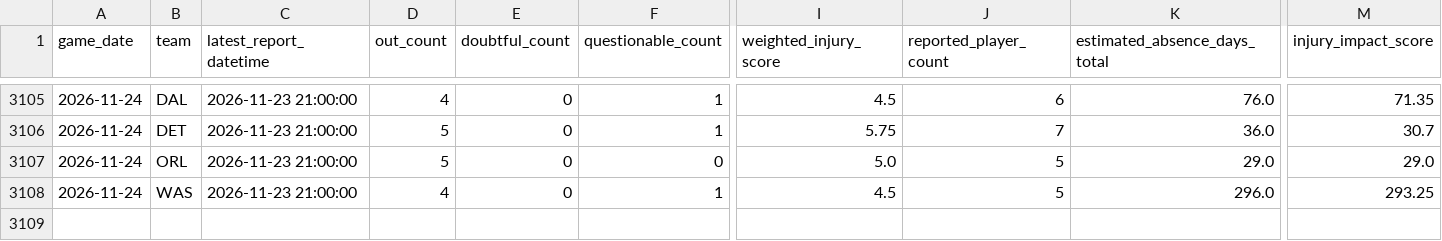
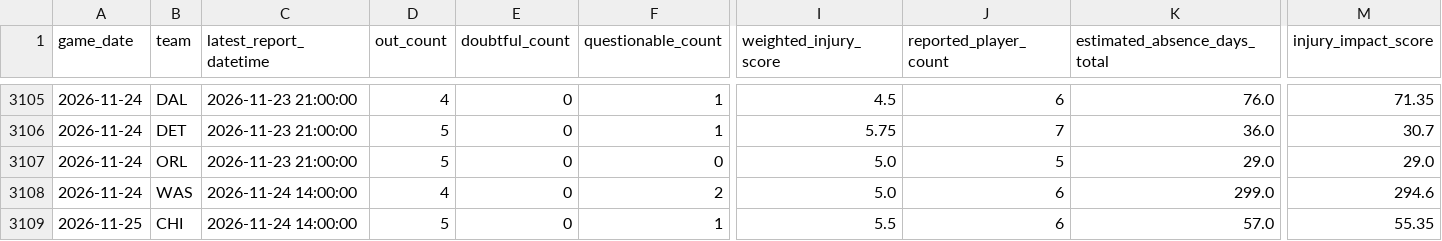
Before and after one commit to brianbzeng/nbamodel, a CSV file: data/raw/official_nba_injuries_by_team_live.csv, drawn as a sheet; only a part is shown, gaps mark what is left out; rows hold the shown columns only; the diff names each change by its address in the sheet, - before the commit and + after, or states it on an @@ line.

```diff
--- a/data/raw/official_nba_injuries_by_team_live.csv
+++ b/data/raw/official_nba_injuries_by_team_live.csv
-C3108 (latest_report_datetime): 2026-11-23 21:00:00
+C3108 (latest_report_datetime): 2026-11-24 14:00:00
-F3108 (questionable_count): 1
+F3108 (questionable_count): 2
-I3108 (weighted_injury_score): 4.5
+I3108 (weighted_injury_score): 5.0
-J3108 (reported_player_count): 5
+J3108 (reported_player_count): 6
-K3108 (estimated_absence_days_total): 296.0
+K3108 (estimated_absence_days_total): 299.0
-M3108 (injury_impact_score): 293.25
+M3108 (injury_impact_score): 294.6
+row 3109: 2026-11-25 | CHI | 2026-11-24 14:00:00 | 5 | 0 | 1 | 5.5 | 6 | 57.0 | 55.35
```
Also changed, not shown: data/raw/nba_daily_predictions.csv, data/raw/official_nba_injuries_players_live.csv.
